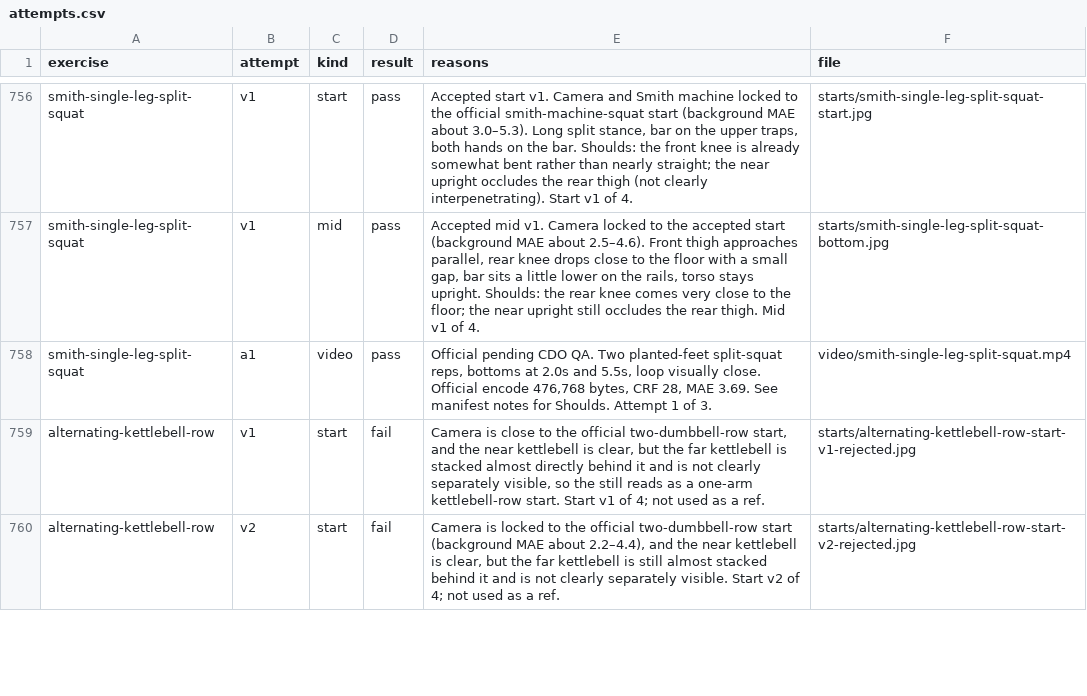
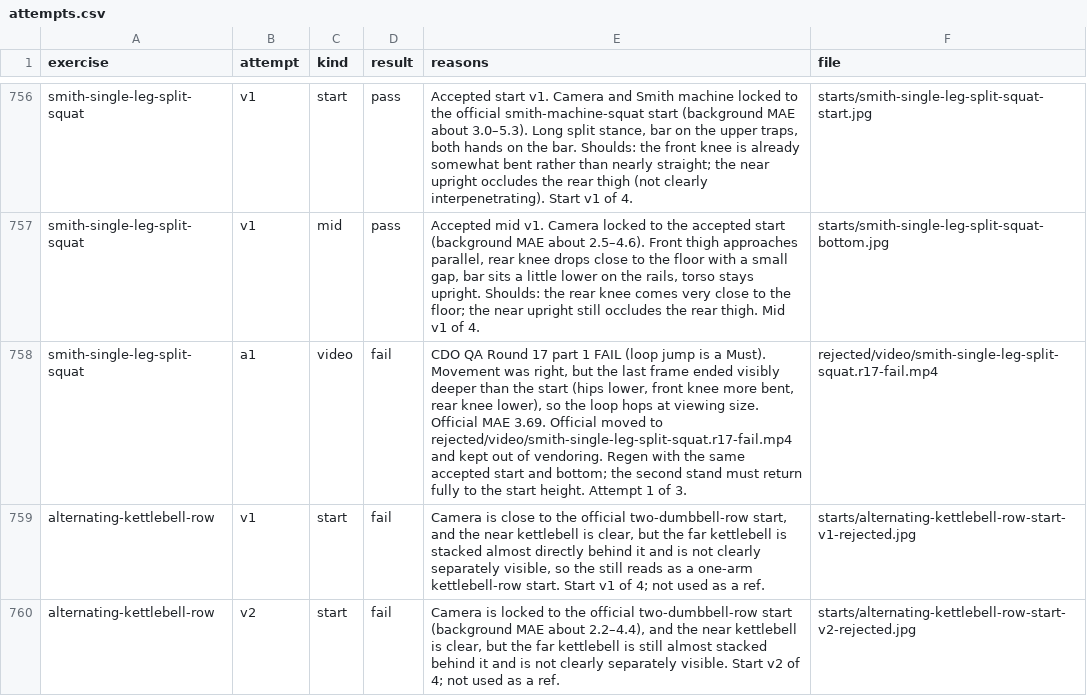
Before and after one commit to remoas/lift, a CSV file: media-pilot/logs/attempts.csv, drawn as a sheet; only a part is shown, gaps mark what is left out.

```diff
--- a/media-pilot/logs/attempts.csv
+++ b/media-pilot/logs/attempts.csv
@@ -757,3 +757,3 @@ smith-single-leg-split-squat,v1,start,pass,"Accepted start v1. Camera and Smith
 smith-single-leg-split-squat,v1,mid,pass,"Accepted mid v1. Camera locked to the accepted start (background MAE about 2.5–4.6). Front thigh approaches parallel, rear knee drops close to the floor with a small gap, bar sits a little lower on the rails, torso stays upright. Shoulds: the rear knee comes very close to the floor; the near upright still occludes the rear thigh. Mid v1 of 4.",starts/smith-single-leg-split-squat-bottom.jpg
-smith-single-leg-split-squat,a1,video,pass,"Official pending CDO QA. Two planted-feet split-squat reps, bottoms at 2.0s and 5.5s, loop visually close. Official encode 476,768 bytes, CRF 28, MAE 3.69. See manifest notes for Shoulds. Attempt 1 of 3.",video/smith-single-leg-split-squat.mp4
+smith-single-leg-split-squat,a1,video,fail,"CDO QA Round 17 part 1 FAIL (loop jump is a Must). Movement was right, but the last frame ended visibly deeper than the start (hips lower, front knee more bent, rear knee lower), so the loop hops at viewing size. Official MAE 3.69. Official moved to rejected/video/smith-single-leg-split-squat.r17-fail.mp4 and kept out of vendoring. Regen with the same accepted start and bottom; the second stand must return fully to the start height. Attempt 1 of 3.",rejected/video/smith-single-leg-split-squat.r17-fail.mp4
 alternating-kettlebell-row,v1,start,fail,"Camera is close to the official two-dumbbell-row start, and the near kettlebell is clear, but the far kettlebell is stacked almost directly behind it and is not clearly separately visible, so the still reads as a one-arm kettlebell-row start. Start v1 of 4; not used as a ref.",starts/alternating-kettlebell-row-start-v1-rejected.jpg
```
Also changed, not shown: design/video-gaps.csv, media-pilot/manifest.csv, 1 other file.
